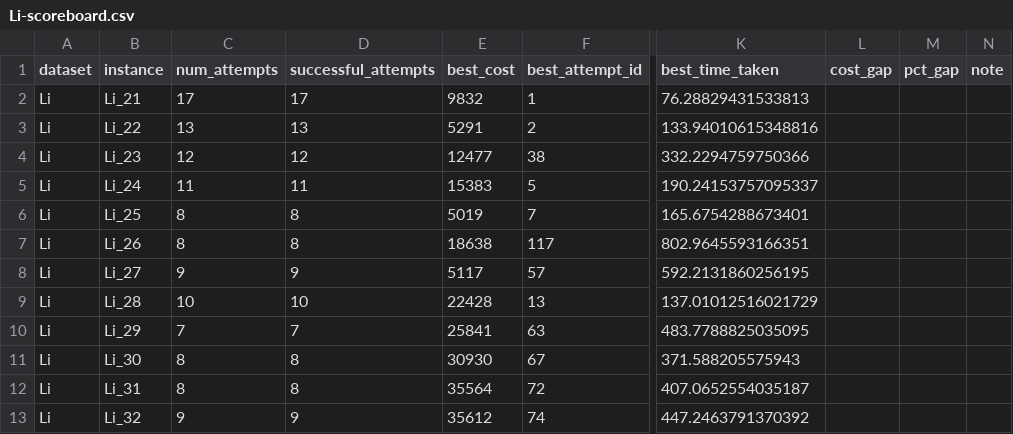
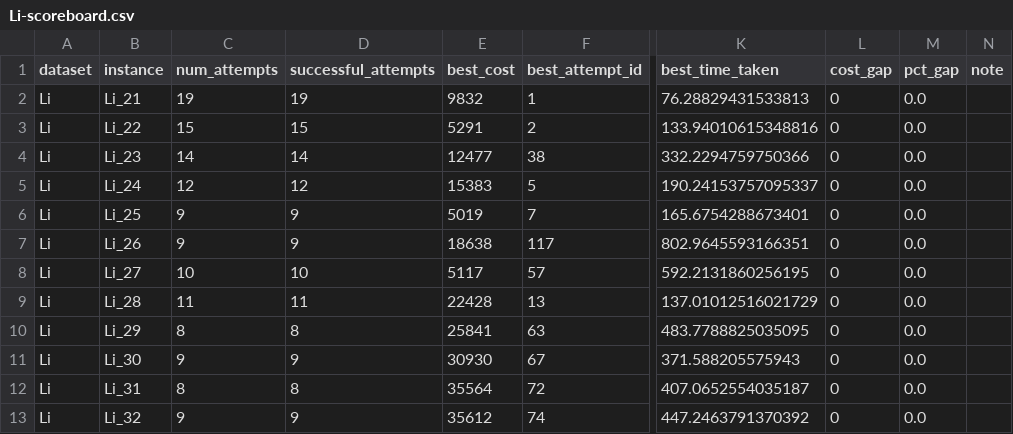
Before and after one commit to moonshineTP/People-and-Parcel-Share-a-Night, a CSV file: share_a_ride/data/benchmark/Li/Li-scoreboard.csv, drawn as a sheet; only a part is shown, gaps mark what is left out; the diff names each change by its address in the sheet, - before the commit and + after, or states it on an @@ line.

```diff
--- a/share_a_ride/data/benchmark/Li/Li-scoreboard.csv
+++ b/share_a_ride/data/benchmark/Li/Li-scoreboard.csv
-C2 (num_attempts): 17
+C2 (num_attempts): 19
-D2 (successful_attempts): 17
+D2 (successful_attempts): 19
-L2:L13 (cost_gap): (empty)
+L2:L13 (cost_gap): 0
-M2:M13 (pct_gap): (empty)
+M2:M13 (pct_gap): 0.0
-C3 (num_attempts): 13
+C3 (num_attempts): 15
-D3 (successful_attempts): 13
+D3 (successful_attempts): 15
-C4 (num_attempts): 12
+C4 (num_attempts): 14
-D4 (successful_attempts): 12
+D4 (successful_attempts): 14
-C5 (num_attempts): 11
+C5 (num_attempts): 12
-D5 (successful_attempts): 11
+D5 (successful_attempts): 12
-C6:C7 (num_attempts): 8
+C6:C7 (num_attempts): 9
-D6:D7 (successful_attempts): 8
+D6:D7 (successful_attempts): 9
-C8 (num_attempts): 9
+C8 (num_attempts): 10
-D8 (successful_attempts): 9
+D8 (successful_attempts): 10
-C9 (num_attempts): 10
+C9 (num_attempts): 11
-D9 (successful_attempts): 10
+D9 (successful_attempts): 11
-C10 (num_attempts): 7
+C10 (num_attempts): 8
-D10 (successful_attempts): 7
+D10 (successful_attempts): 8
-C11 (num_attempts): 8
+C11 (num_attempts): 9
-D11 (successful_attempts): 8
+D11 (successful_attempts): 9
```
Also changed, not shown: share_a_ride/data/benchmark/Li/Li-attempts.csv, 6 other files.
